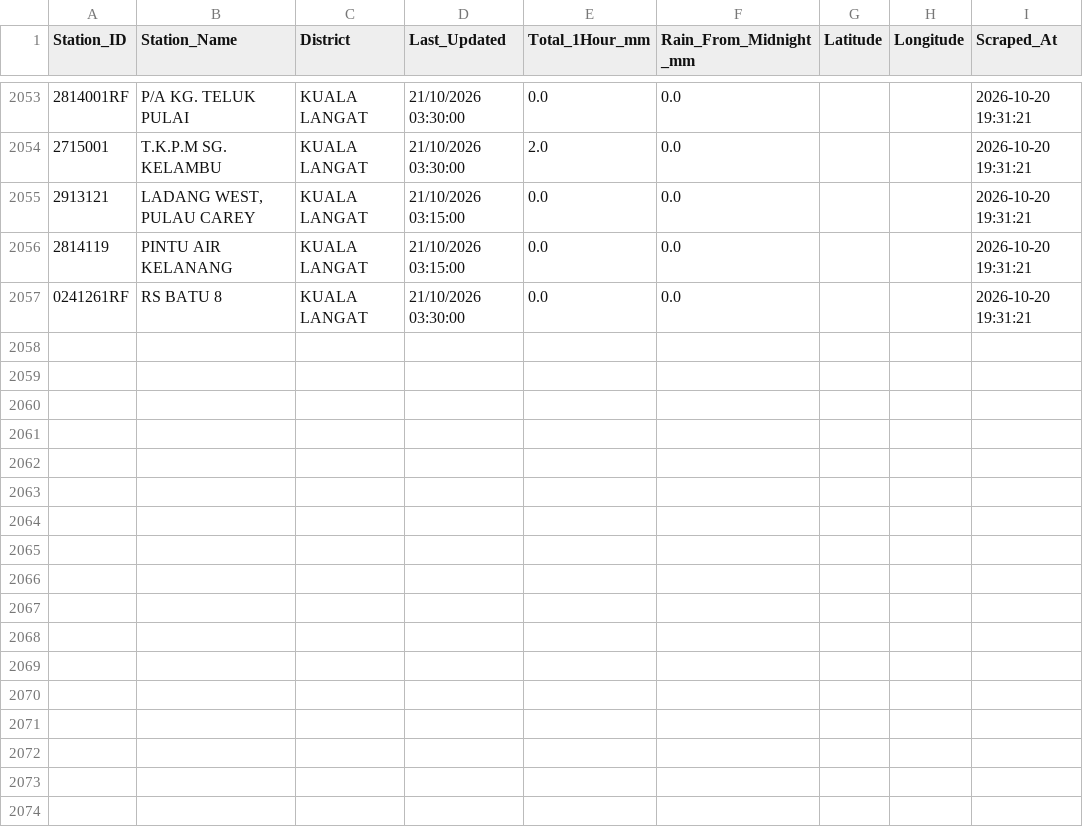
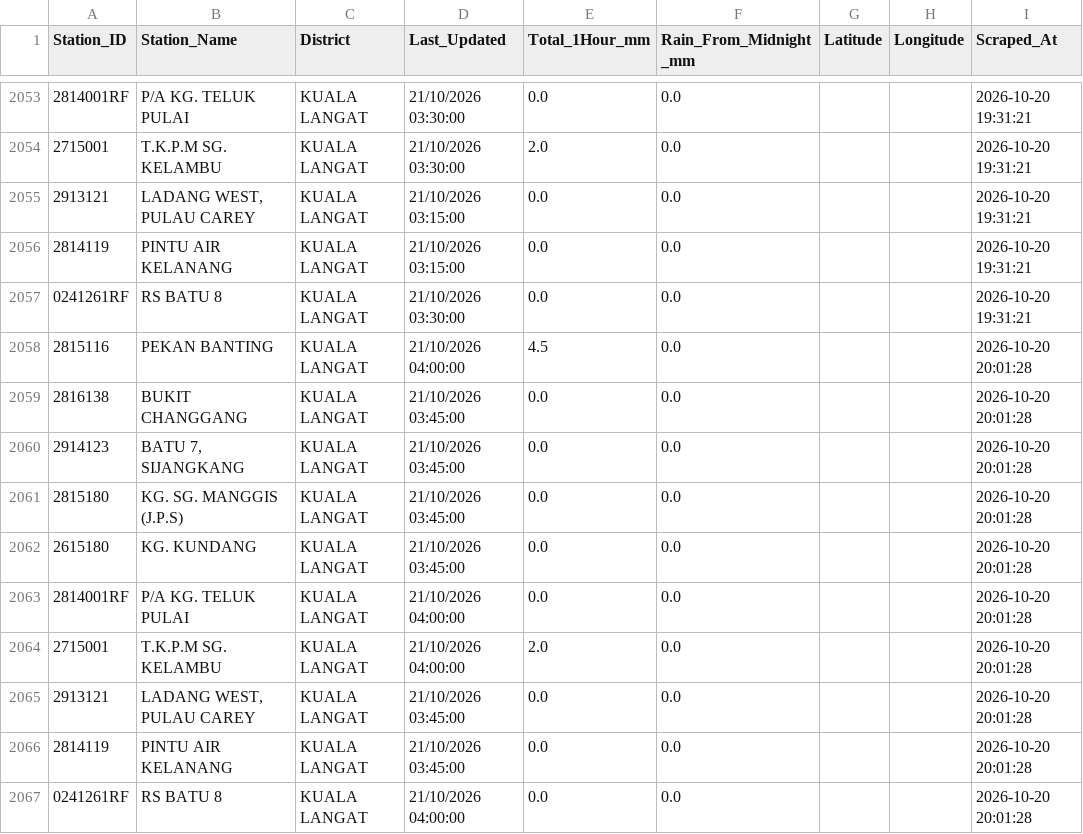
Before and after one commit to samanghs/banjir-rainfall, a CSV file: selangor_rainfall_data.csv, drawn as a sheet; only a part is shown, gaps mark what is left out; the diff names each change by its address in the sheet, - before the commit and + after, or states it on an @@ line.

```diff
--- a/selangor_rainfall_data.csv
+++ b/selangor_rainfall_data.csv
+row 2058: 2815116 | PEKAN BANTING | KUALA LANGAT | 21/10/2026 04:00:00 | 4.5 | 0.0 |  |  | 2026-10-20 20:01:28
+row 2059: 2816138 | BUKIT CHANGGANG | KUALA LANGAT | 21/10/2026 03:45:00 | 0.0 | 0.0 |  |  | 2026-10-20 20:01:28
+row 2060: 2914123 | BATU 7, SIJANGKANG | KUALA LANGAT | 21/10/2026 03:45:00 | 0.0 | 0.0 |  |  | 2026-10-20 20:01:28
+row 2061: 2815180 | KG. SG. MANGGIS (J.P.S) | KUALA LANGAT | 21/10/2026 03:45:00 | 0.0 | 0.0 |  |  | 2026-10-20 20:01:28
+row 2062: 2615180 | KG. KUNDANG | KUALA LANGAT | 21/10/2026 03:45:00 | 0.0 | 0.0 |  |  | 2026-10-20 20:01:28
+row 2063: 2814001RF | P/A KG. TELUK PULAI | KUALA LANGAT | 21/10/2026 04:00:00 | 0.0 | 0.0 |  |  | 2026-10-20 20:01:28
+row 2064: 2715001 | T.K.P.M SG. KELAMBU | KUALA LANGAT | 21/10/2026 04:00:00 | 2.0 | 0.0 |  |  | 2026-10-20 20:01:28
+row 2065: 2913121 | LADANG WEST, PULAU CAREY | KUALA LANGAT | 21/10/2026 03:45:00 | 0.0 | 0.0 |  |  | 2026-10-20 20:01:28
+row 2066: 2814119 | PINTU AIR KELANANG | KUALA LANGAT | 21/10/2026 03:45:00 | 0.0 | 0.0 |  |  | 2026-10-20 20:01:28
+row 2067: 0241261RF | RS BATU 8 | KUALA LANGAT | 21/10/2026 04:00:00 | 0.0 | 0.0 |  |  | 2026-10-20 20:01:28
```
